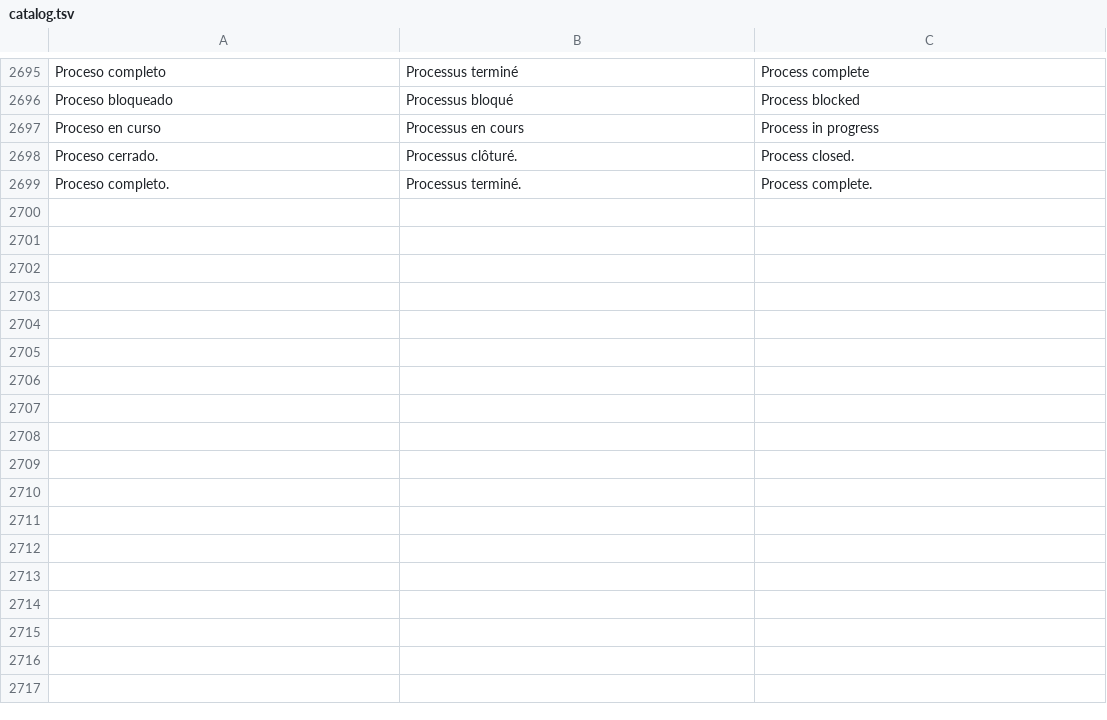
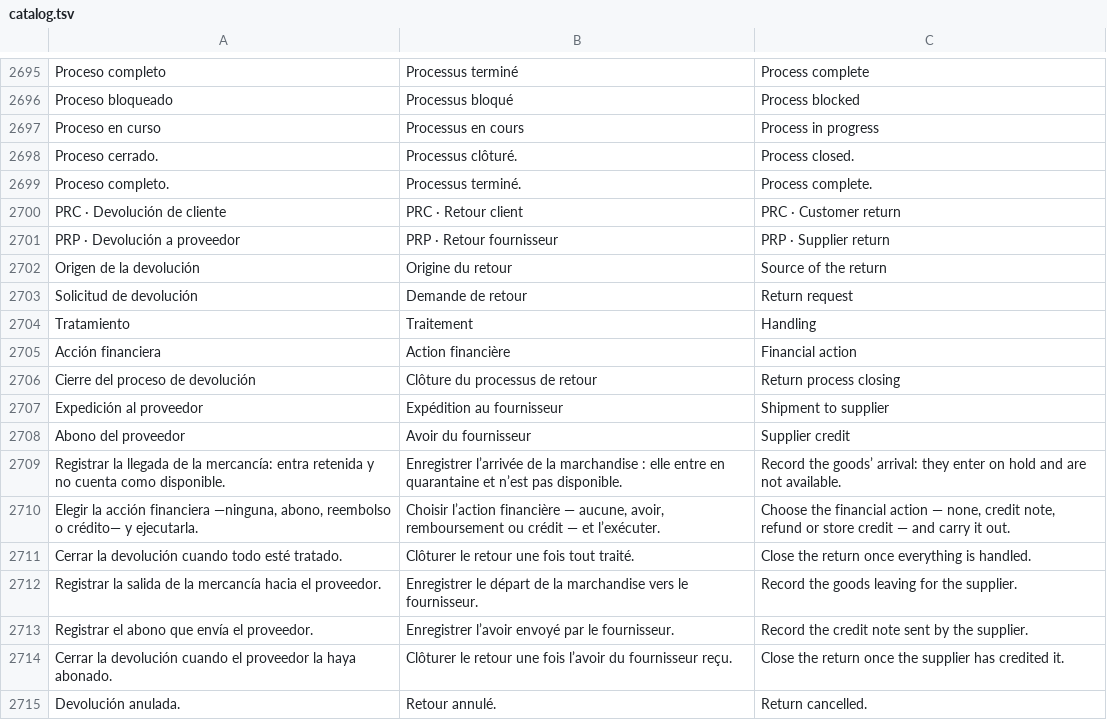
Before and after one commit to lisciandraj/Pro-manager-Gama, a TSV file: locales/catalog.tsv, drawn as a sheet; only a part is shown, gaps mark what is left out.

```diff
--- a/locales/catalog.tsv
+++ b/locales/catalog.tsv
@@ -2699 +2699,17 @@ Proceso cerrado.	Processus clôturé.	Process closed.
 Proceso completo.	Processus terminé.	Process complete.
+PRC · Devolución de cliente	PRC · Retour client	PRC · Customer return
+PRP · Devolución a proveedor	PRP · Retour fournisseur	PRP · Supplier return
+Origen de la devolución	Origine du retour	Source of the return
+Solicitud de devolución	Demande de retour	Return request
+Tratamiento	Traitement	Handling
+Acción financiera	Action financière	Financial action
+Cierre del proceso de devolución	Clôture du processus de retour	Return process closing
+Expedición al proveedor	Expédition au fournisseur	Shipment to supplier
+Abono del proveedor	Avoir du fournisseur	Supplier credit
+Registrar la llegada de la mercancía: entra retenida y no cuenta como disponible.	Enregistrer l’arrivée de la marchandise : elle entre en quarantaine et n’est pas disponible.	Record the goods’ arrival: they enter on hold and are not available.
+Elegir la acción financiera —ninguna, abono, reembolso o crédito— y ejecutarla.	Choisir l’action financière — aucune, avoir, remboursement ou crédit — et l’exécuter.	Choose the financial action — none, credit note, refund or store credit — and carry it out.
+Cerrar la devolución cuando todo esté tratado.	Clôturer le retour une fois tout traité.	Close the return once everything is handled.
+Registrar la salida de la mercancía hacia el proveedor.	Enregistrer le départ de la marchandise vers le fournisseur.	Record the goods leaving for the supplier.
+Registrar el abono que envía el proveedor.	Enregistrer l’avoir envoyé par le fournisseur.	Record the credit note sent by the supplier.
+Cerrar la devolución cuando el proveedor la haya abonado.	Clôturer le retour une fois l’avoir du fournisseur reçu.	Close the return once the supplier has credited it.
+Devolución anulada.	Retour annulé.	Return cancelled.
```
Also changed, not shown: 13 other files.
